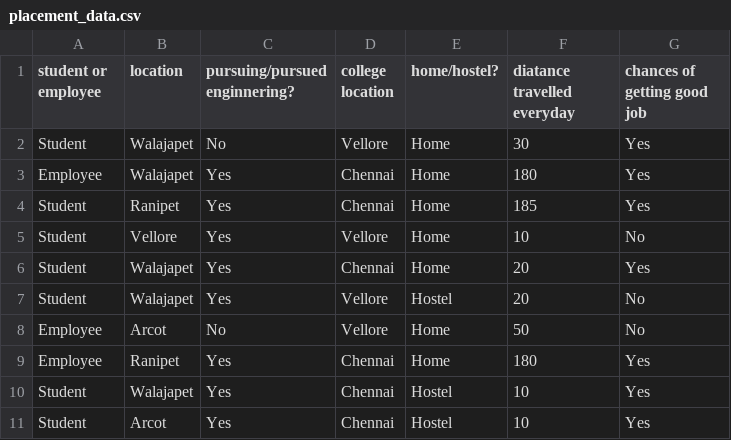
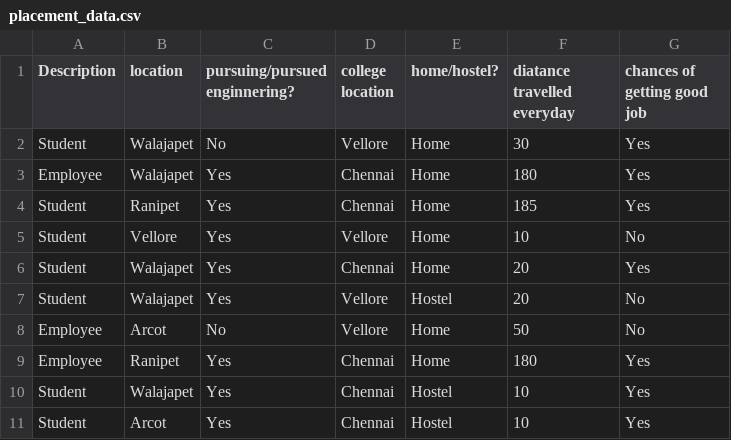
Before and after one commit to avinashkumar18/Lab, a CSV file: MLT_Lab/placement_data.csv, drawn as a sheet.

Commit message:
Update placement_data.csv

```diff
--- a/MLT_Lab/placement_data.csv
+++ b/MLT_Lab/placement_data.csv
@@ -1,2 +1,2 @@
-student or employee,location,pursuing/pursued enginnering?,college location,home/hostel?,diatance travelled everyday,chances of getting good job
+Description,location,pursuing/pursued enginnering?,college location,home/hostel?,diatance travelled everyday,chances of getting good job
 Student,Walajapet,No,Vellore,Home,30,Yes
```
